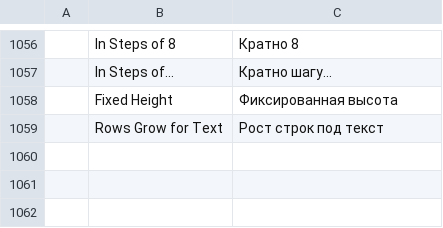
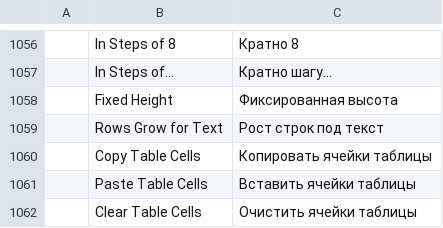
Before and after one commit to asimfali/cadcraft, a TSV file: crates/ui-egui/src/i18n/ru.tsv, drawn as a sheet; only a part is shown, gaps mark what is left out; the diff names each change by its address in the sheet, - before the commit and + after, or states it on an @@ line.

```diff
--- a/crates/ui-egui/src/i18n/ru.tsv
+++ b/crates/ui-egui/src/i18n/ru.tsv
+row 1060:  | Copy Table Cells | Копировать ячейки таблицы
+row 1061:  | Paste Table Cells | Вставить ячейки таблицы
+row 1062:  | Clear Table Cells | Очистить ячейки таблицы
```
Also changed, not shown: crates/ui-egui/src/i18n/uk.tsv, 9 other files.
